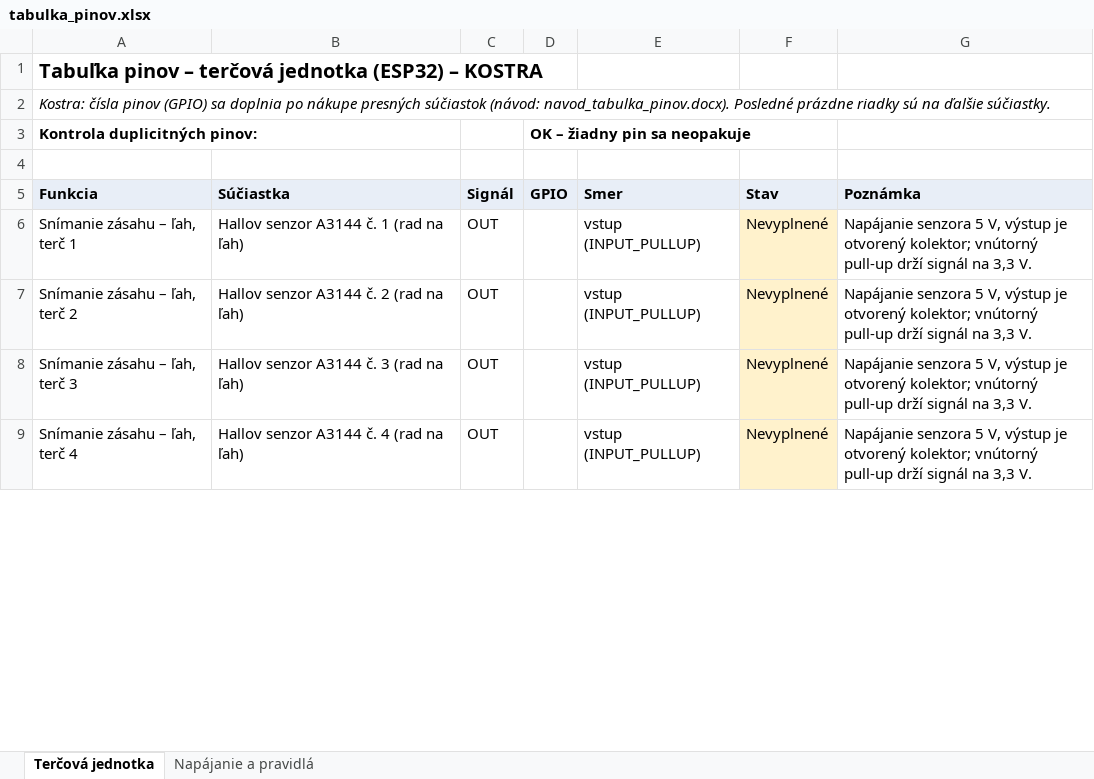
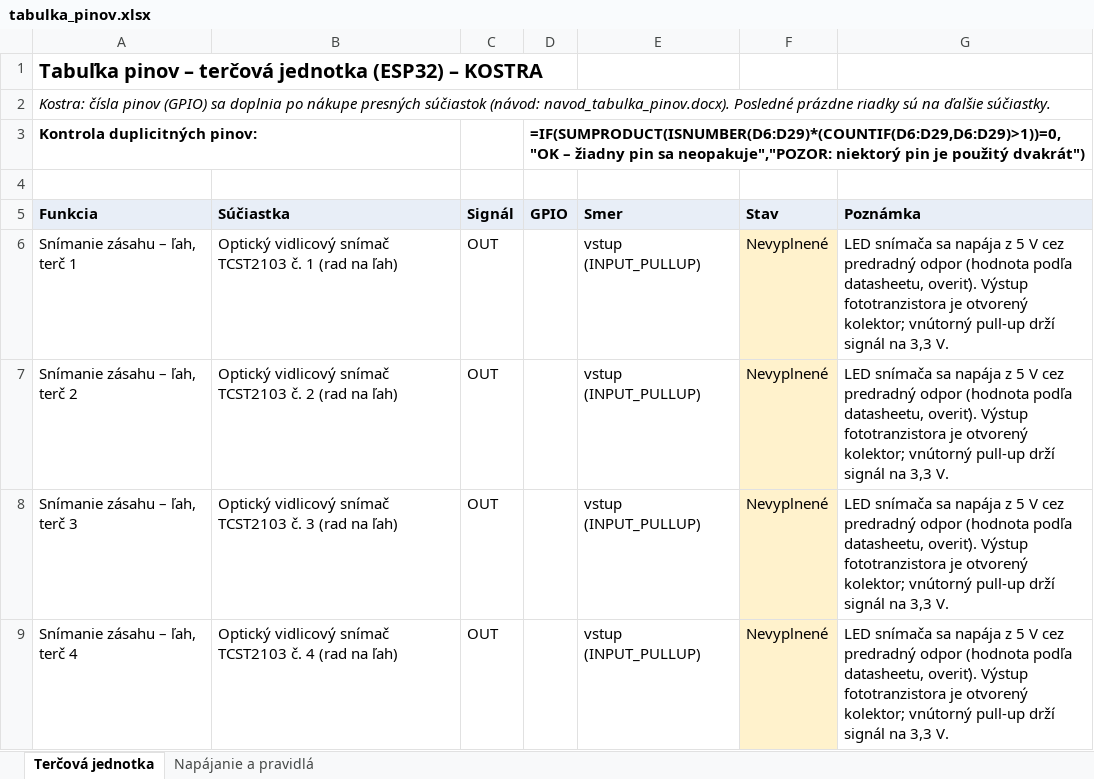
Before and after one commit to matejsedik/maturitny_projekt-strelba-terce, an Excel workbook: 03_Navrh/tabulka_pinov.xlsx, sheet Terčová jednotka, drawn as a sheet; only a part is shown; values as stored, in another font and other column widths than the file's, no borders; formulas without a stored value are shown as written; the diff covers the shown part only; the diff names each change by its address in the sheet, - before the commit and + after, or states it on an @@ line.

Commit message:
Zmena hallov senzorov na koncové optické snímače a zmena spôsobu presúvania kricieho plátu

```diff
--- a/03_Navrh/tabulka_pinov.xlsx (sheet Terčová jednotka)
+++ b/03_Navrh/tabulka_pinov.xlsx (sheet Terčová jednotka)
-D3 (GPIO): OK – žiadny pin sa neopakuje
+D3 (GPIO): =IF(SUMPRODUCT(ISNUMBER(D6:D29)*(COUNTIF(D6:D29,D6:D29)>1))=0,"OK – žiadny pin sa neopakuje","POZOR: niektorý pin je použitý dvakrát")
-B6 (Súčiastka): Hallov senzor A3144 č. 1 (rad na ľah)
+B6 (Súčiastka): Optický vidlicový snímač TCST2103 č. 1 (rad na ľah)
-G6:G9 (Poznámka): Napájanie senzora 5 V, výstup je otvorený…
+G6:G9 (Poznámka): LED snímača sa napája z 5 V cez predradný odpor (hodnota podľa datasheetu, overiť). Výstup fototranzistora je otvorený…
-B7 (Súčiastka): Hallov senzor A3144 č. 2 (rad na ľah)
+B7 (Súčiastka): Optický vidlicový snímač TCST2103 č. 2 (rad na ľah)
-B8 (Súčiastka): Hallov senzor A3144 č. 3 (rad na ľah)
+B8 (Súčiastka): Optický vidlicový snímač TCST2103 č. 3 (rad na ľah)
-B9 (Súčiastka): Hallov senzor A3144 č. 4 (rad na ľah)
+B9 (Súčiastka): Optický vidlicový snímač TCST2103 č. 4 (rad na ľah)
```
Also changed, not shown: 13 edited cells elsewhere in this sheet, sheet Napájanie a pravidlá, 12 other files.
